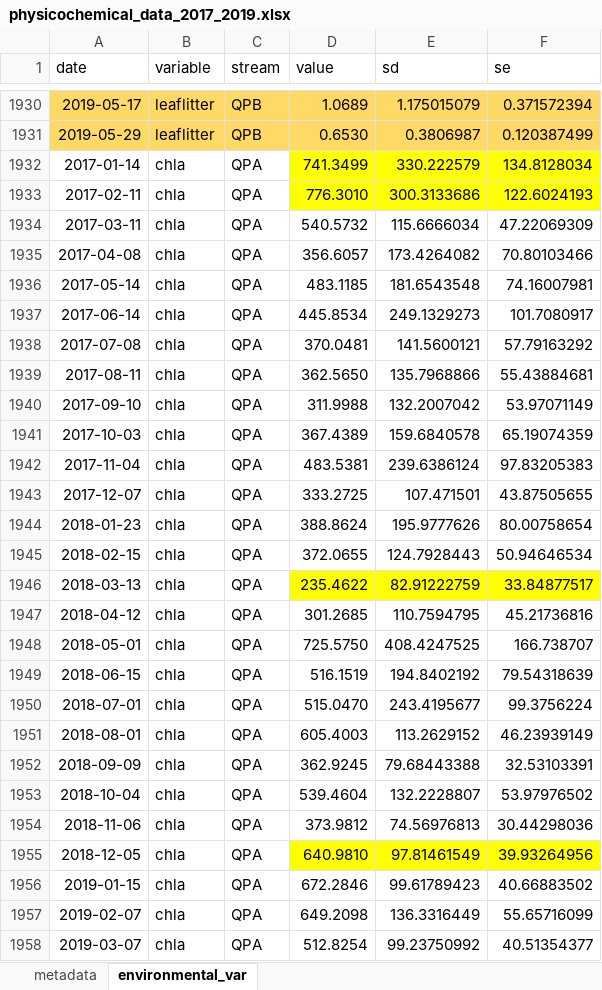
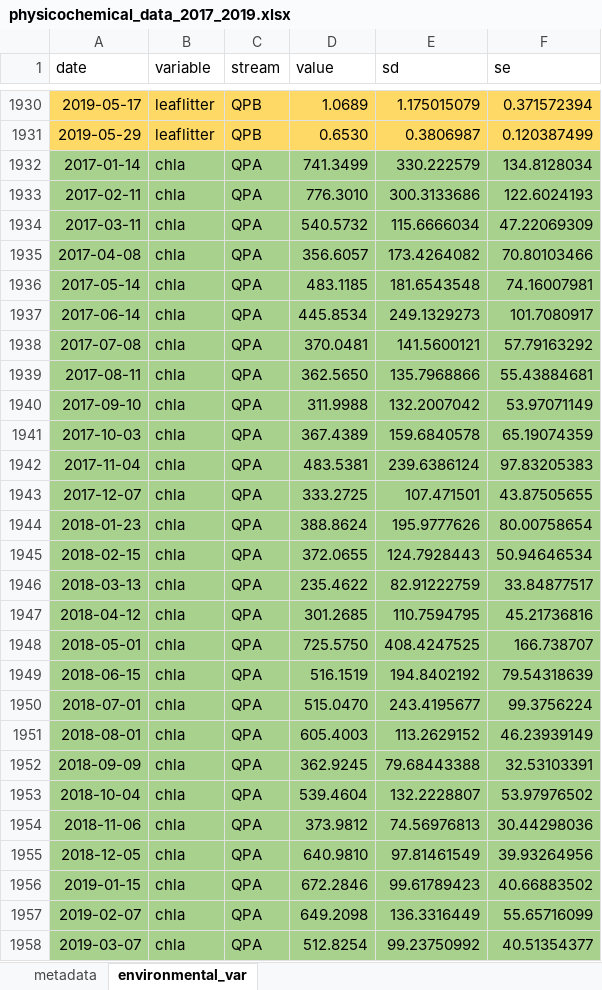
Before and after one commit to PEGutierrezF/SIA_Plots, an Excel workbook: data/physicochemical_data_2017_2019.xlsx, sheet environmental_var, drawn as a sheet; only a part is shown, gaps mark what is left out; values as stored, in another font and other column widths than the file's, no borders; the diff covers the shown part only; the diff names each change by its address in the sheet, - before the commit and + after, or states it on an @@ line.

Commit message:
data

```diff
--- a/data/physicochemical_data_2017_2019.xlsx (sheet environmental_var)
+++ b/data/physicochemical_data_2017_2019.xlsx (sheet environmental_var)
-A1932:C1933 fill: none
+A1932:C1933 fill: #A9D18E
-D1932:F1933 fill: #FFFF00
+D1932:F1933 fill: #A9D18E
-A1934:F1945 fill: none
+A1934:F1945 fill: #A9D18E
-A1946:C1946 fill: none
+A1946:C1946 fill: #A9D18E
-D1946:F1946 fill: #FFFF00
+D1946:F1946 fill: #A9D18E
-A1947:F1954 fill: none
+A1947:F1954 fill: #A9D18E
-A1955:C1955 fill: none
+A1955:C1955 fill: #A9D18E
-D1955:F1955 fill: #FFFF00
+D1955:F1955 fill: #A9D18E
-A1956:F1958 fill: none
+A1956:F1958 fill: #A9D18E
```
Also changed, not shown: cell formats elsewhere in this sheet, 1 other file.
